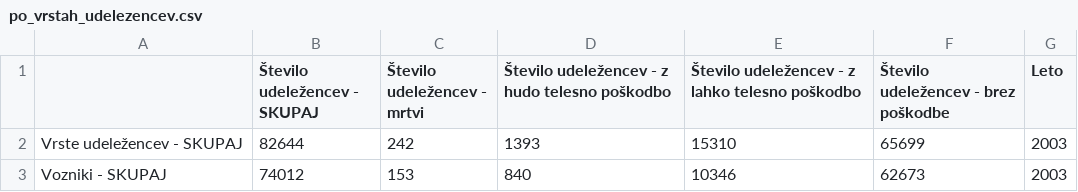
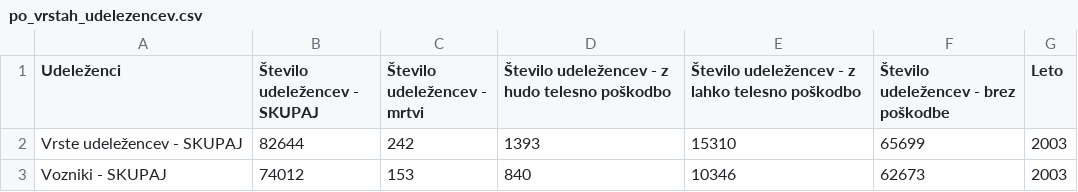
Before and after one commit to nejc100par/PR18NSMKMD, a CSV file: data/po_vrstah_udelezencev.csv, drawn as a sheet; only a part is shown.

Commit message:
Dodana koda za maximalne vrednosti v vseh datasetih

```diff
--- a/data/po_vrstah_udelezencev.csv
+++ b/data/po_vrstah_udelezencev.csv
@@ -1,2 +1,2 @@
- ;Število udeležencev - SKUPAJ;Število udeležencev - mrtvi;Število udeležencev - z hudo telesno poškodbo;Število udeležencev - z lahko telesno poškodbo;Število udeležencev - brez poškodbe;Leto
+Udeleženci;Število udeležencev - SKUPAJ;Število udeležencev - mrtvi;Število udeležencev - z hudo telesno poškodbo;Število udeležencev - z lahko telesno poškodbo;Število udeležencev - brez poškodbe;Leto
 Vrste udeležencev - SKUPAJ;82644;242;1393;15310;65699;2003
```
Also changed, not shown: data/po_lokaciji.csv, data/po_vrsti_ceste.csv, 1 other file.
